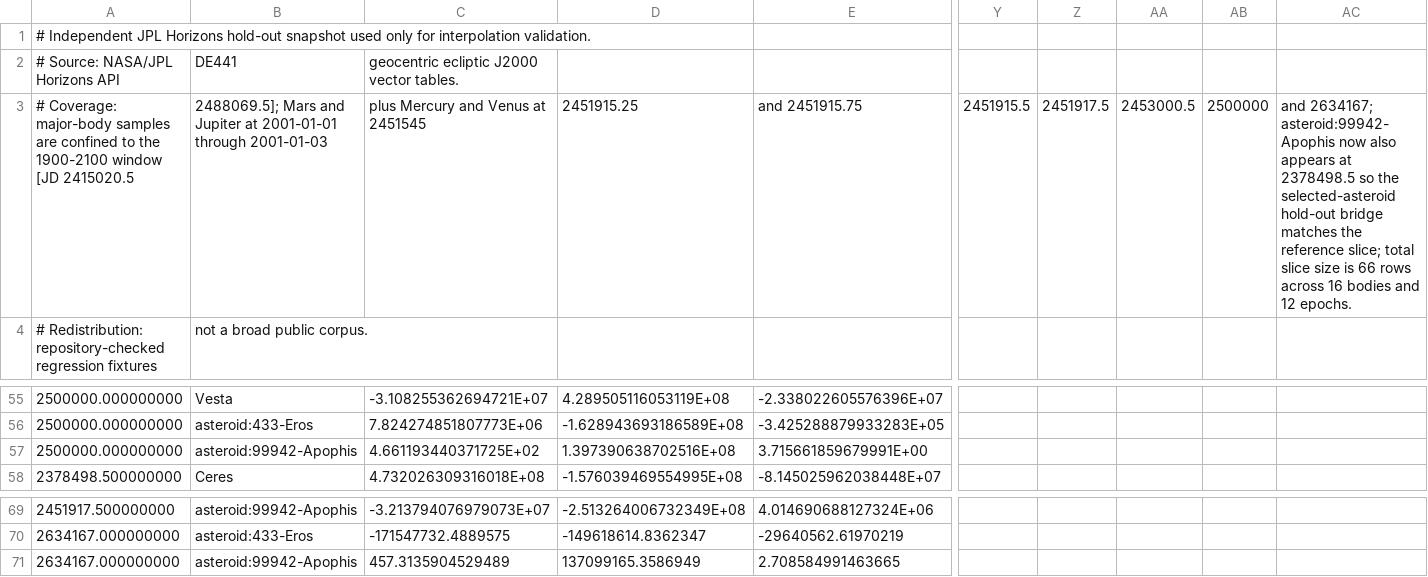
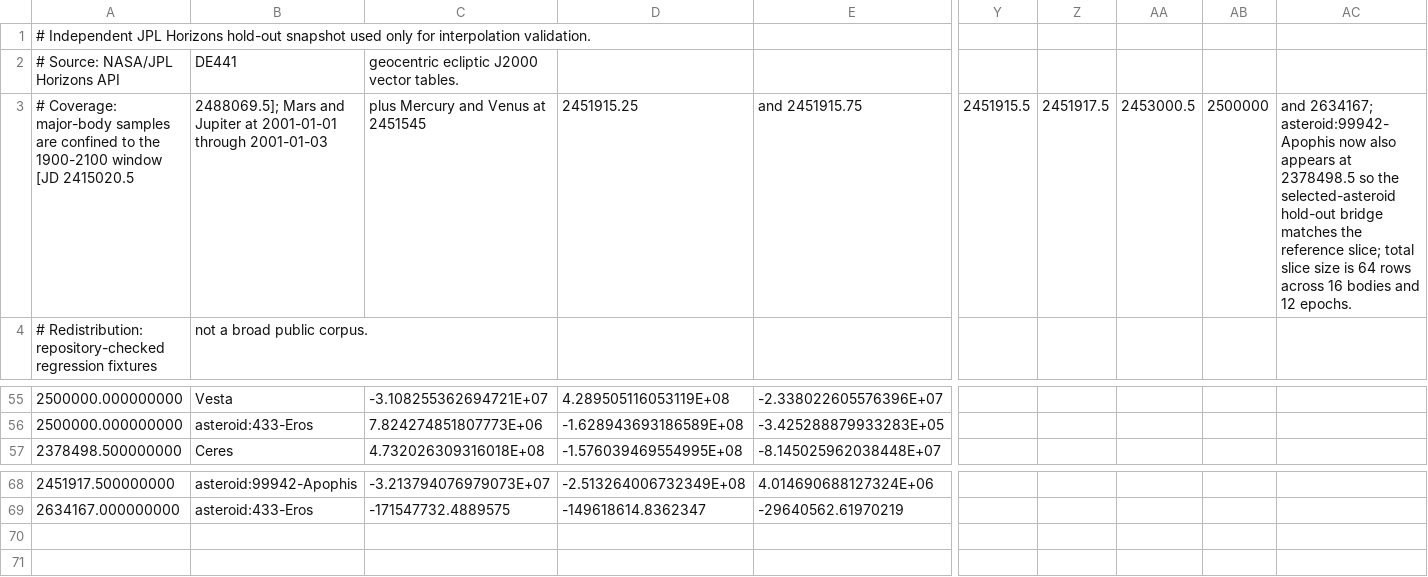
Before and after one commit to rahulmutt/pleiades, a CSV file: crates/pleiades-jpl/data/independent_holdout_snapshot.csv, drawn as a sheet; only a part is shown, gaps mark what is left out; rows hold the shown columns only; the diff names each change by its address in the sheet, - before the commit and + after, or states it on an @@ line.

```diff
--- a/crates/pleiades-jpl/data/independent_holdout_snapshot.csv
+++ b/crates/pleiades-jpl/data/independent_holdout_snapshot.csv
-AC3: …size is 66 rows across…
+AC3: …size is 64 rows across…
-row 57: 2500000.000000000 | asteroid:99942-Apophis | 4.661193440371725E+02 | 1.397390638702516E+08 | 3.715661859679991E+00
-row 71: 2634167.000000000 | asteroid:99942-Apophis | 457.3135904529489 | 137099165.3586949 | 2.708584991463665
```
Also changed, not shown: crates/pleiades-jpl/data/reference_snapshot.csv, 27 other files.
